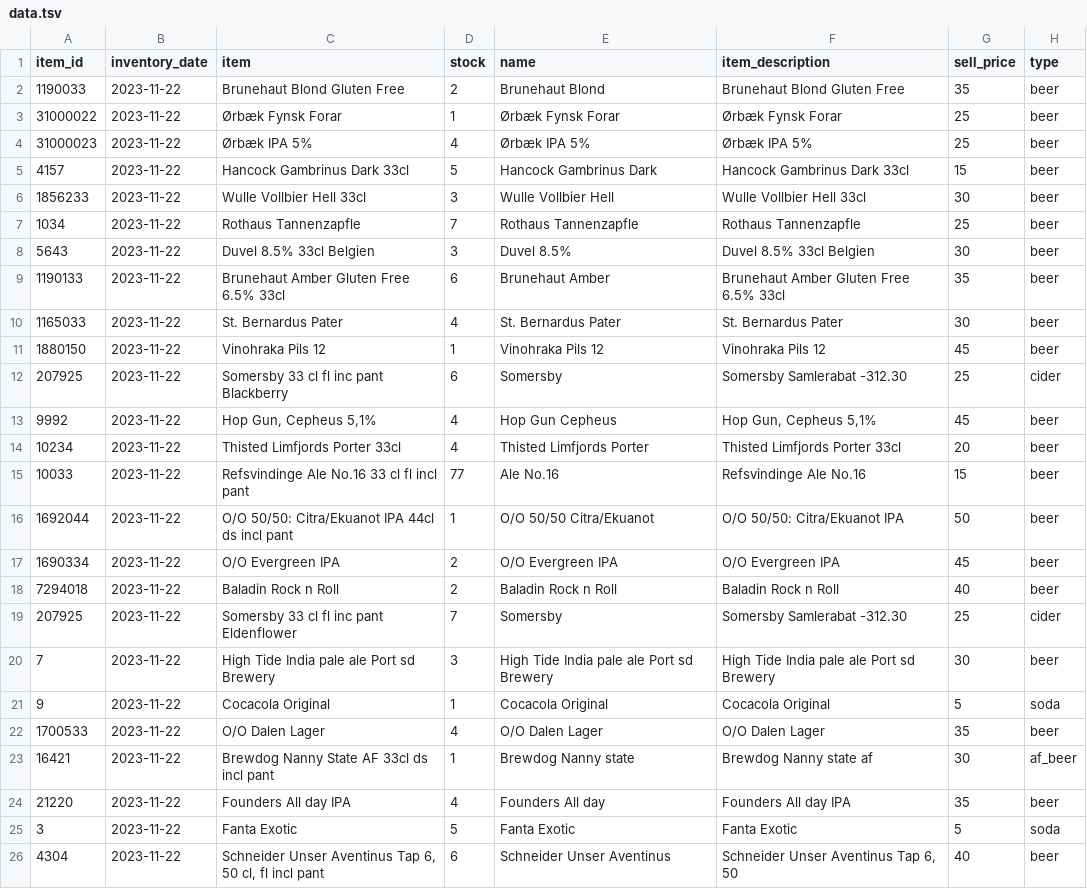
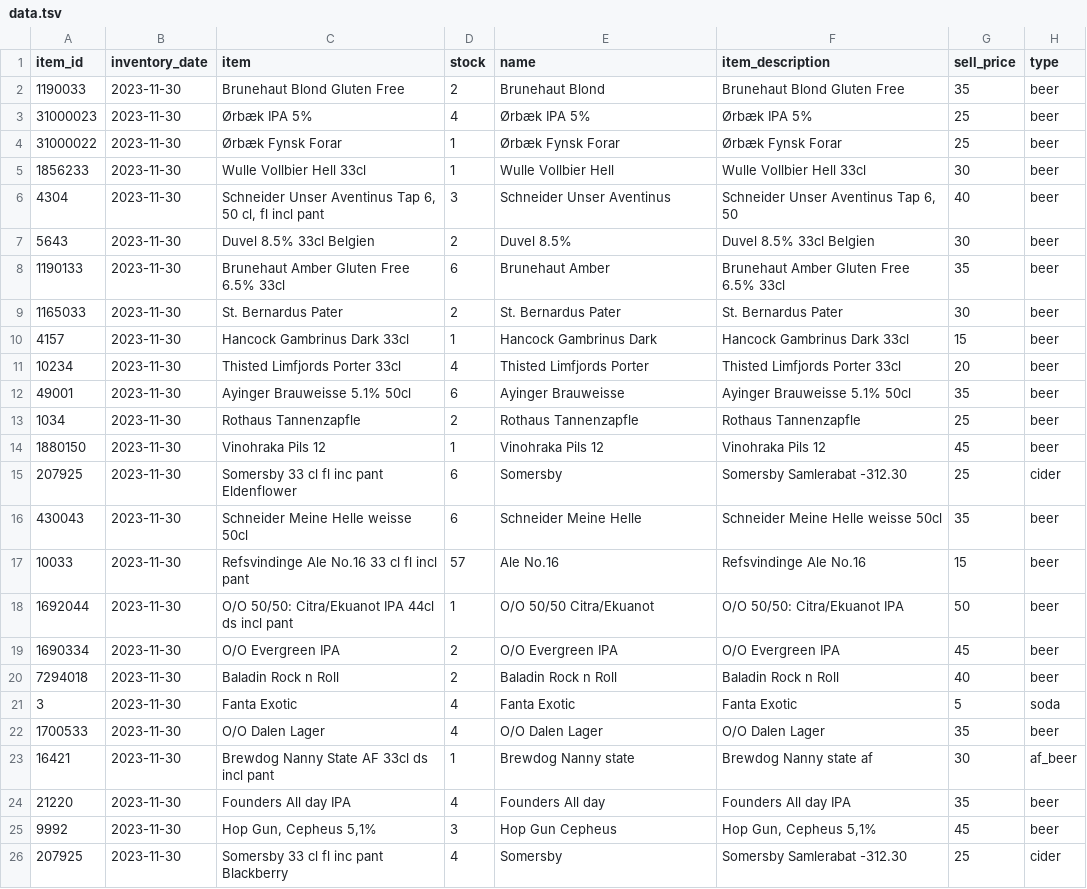
Before and after one commit to FridayHygge/FridayHygge.github.io, a TSV file: data/data.tsv, drawn as a sheet; only a part is shown; the diff covers the shown part only.

```diff
--- a/data/data.tsv
+++ b/data/data.tsv
@@ -1,26 +1,26 @@
 item_id	inventory_date	item	stock	name	item_description	sell_price	type
-1190033	2023-11-22	Brunehaut Blond Gluten Free	2	Brunehaut Blond	Brunehaut Blond Gluten Free	35	beer
-31000022	2023-11-22	Ørbæk Fynsk Forar	1	Ørbæk Fynsk Forar	Ørbæk Fynsk Forar	25	beer
-31000023	2023-11-22	Ørbæk IPA 5%	4	Ørbæk IPA 5%	Ørbæk IPA 5%	25	beer
-4157	2023-11-22	Hancock Gambrinus Dark 33cl	5	Hancock Gambrinus Dark	Hancock Gambrinus Dark 33cl	15	beer
-1856233	2023-11-22	Wulle Vollbier Hell 33cl	3	Wulle Vollbier Hell	Wulle Vollbier Hell 33cl	30	beer
-1034	2023-11-22	Rothaus Tannenzapfle 	7	Rothaus Tannenzapfle 	Rothaus Tannenzapfle 	25	beer
-5643	2023-11-22	Duvel 8.5% 33cl Belgien	3	Duvel 8.5%	Duvel 8.5% 33cl Belgien	30	beer
-1190133	2023-11-22	Brunehaut Amber Gluten Free 6.5% 33cl	6	Brunehaut Amber	Brunehaut Amber Gluten Free 6.5% 33cl	35	beer
-1165033	2023-11-22	St. Bernardus Pater	4	St. Bernardus Pater	St. Bernardus Pater	30	beer
-1880150	2023-11-22	Vinohraka Pils 12	1	Vinohraka Pils 12	Vinohraka Pils 12	45	beer
-207925	2023-11-22	Somersby 33 cl fl inc pant Blackberry	6	Somersby	Somersby  Samlerabat -312.30	25	cider
-9992	2023-11-22	Hop Gun, Cepheus 5,1%	4	Hop Gun Cepheus	Hop Gun, Cepheus 5,1%	45	beer
-10234	2023-11-22	Thisted Limfjords Porter 33cl	4	Thisted Limfjords Porter	Thisted Limfjords Porter 33cl	20	beer
-10033	2023-11-22	Refsvindinge Ale No.16 33 cl fl incl pant	77	Ale No.16  	Refsvindinge Ale No.16  	15	beer
-1692044	2023-11-22	O/O 50/50: Citra/Ekuanot IPA 44cl ds incl pant	1	O/O 50/50 Citra/Ekuanot	O/O 50/50: Citra/Ekuanot IPA   	50	beer
-1690334	2023-11-22	O/O Evergreen IPA	2	O/O Evergreen IPA	O/O Evergreen IPA	45	beer
-7294018	2023-11-22	Baladin Rock n Roll	2	Baladin Rock n Roll	Baladin Rock n Roll	40	beer
-207925	2023-11-22	Somersby 33 cl fl inc pant Eldenflower	7	Somersby	Somersby  Samlerabat -312.30	25	cider
-7	2023-11-22	High Tide India pale ale Port sd Brewery	3	High Tide India pale ale Port sd Brewery	High Tide India pale ale Port sd Brewery	30	beer
-9	2023-11-22	Cocacola Original	1	Cocacola Original	Cocacola Original	5	soda
-1700533	2023-11-22	O/O Dalen Lager	4	O/O Dalen Lager	O/O Dalen Lager	35	beer
-16421	2023-11-22	Brewdog Nanny State AF 33cl ds incl pant	1	Brewdog Nanny state	Brewdog Nanny state af   	30	af_beer
-21220	2023-11-22	Founders All day IPA	4	Founders All day	Founders All day IPA	35	beer
-3	2023-11-22	Fanta Exotic	5	Fanta Exotic	Fanta Exotic	5	soda
-4304	2023-11-22	Schneider Unser Aventinus Tap 6, 50 cl, fl incl pant	6	Schneider Unser Aventinus	Schneider Unser Aventinus Tap 6, 50  	40	beer
+1190033	2023-11-30	Brunehaut Blond Gluten Free	2	Brunehaut Blond	Brunehaut Blond Gluten Free	35	beer
+31000023	2023-11-30	Ørbæk IPA 5%	4	Ørbæk IPA 5%	Ørbæk IPA 5%	25	beer
+31000022	2023-11-30	Ørbæk Fynsk Forar	1	Ørbæk Fynsk Forar	Ørbæk Fynsk Forar	25	beer
+1856233	2023-11-30	Wulle Vollbier Hell 33cl	1	Wulle Vollbier Hell	Wulle Vollbier Hell 33cl	30	beer
+4304	2023-11-30	Schneider Unser Aventinus Tap 6, 50 cl, fl incl pant	3	Schneider Unser Aventinus	Schneider Unser Aventinus Tap 6, 50  	40	beer
+5643	2023-11-30	Duvel 8.5% 33cl Belgien	2	Duvel 8.5%	Duvel 8.5% 33cl Belgien	30	beer
+1190133	2023-11-30	Brunehaut Amber Gluten Free 6.5% 33cl	6	Brunehaut Amber	Brunehaut Amber Gluten Free 6.5% 33cl	35	beer
+1165033	2023-11-30	St. Bernardus Pater	2	St. Bernardus Pater	St. Bernardus Pater	30	beer
+4157	2023-11-30	Hancock Gambrinus Dark 33cl	1	Hancock Gambrinus Dark	Hancock Gambrinus Dark 33cl	15	beer
+10234	2023-11-30	Thisted Limfjords Porter 33cl	4	Thisted Limfjords Porter	Thisted Limfjords Porter 33cl	20	beer
+49001	2023-11-30	Ayinger Brauweisse 5.1% 50cl	6	Ayinger Brauweisse	Ayinger Brauweisse 5.1% 50cl	35	beer
+1034	2023-11-30	Rothaus Tannenzapfle 	2	Rothaus Tannenzapfle 	Rothaus Tannenzapfle 	25	beer
+1880150	2023-11-30	Vinohraka Pils 12	1	Vinohraka Pils 12	Vinohraka Pils 12	45	beer
+207925	2023-11-30	Somersby 33 cl fl inc pant Eldenflower	6	Somersby	Somersby  Samlerabat -312.30	25	cider
+430043	2023-11-30	Schneider Meine Helle weisse 50cl	6	Schneider Meine Helle	Schneider Meine Helle weisse 50cl	35	beer
+10033	2023-11-30	Refsvindinge Ale No.16 33 cl fl incl pant	57	Ale No.16  	Refsvindinge Ale No.16  	15	beer
+1692044	2023-11-30	O/O 50/50: Citra/Ekuanot IPA 44cl ds incl pant	1	O/O 50/50 Citra/Ekuanot	O/O 50/50: Citra/Ekuanot IPA   	50	beer
+1690334	2023-11-30	O/O Evergreen IPA	2	O/O Evergreen IPA	O/O Evergreen IPA	45	beer
+7294018	2023-11-30	Baladin Rock n Roll	2	Baladin Rock n Roll	Baladin Rock n Roll	40	beer
+3	2023-11-30	Fanta Exotic	4	Fanta Exotic	Fanta Exotic	5	soda
+1700533	2023-11-30	O/O Dalen Lager	4	O/O Dalen Lager	O/O Dalen Lager	35	beer
+16421	2023-11-30	Brewdog Nanny State AF 33cl ds incl pant	1	Brewdog Nanny state	Brewdog Nanny state af   	30	af_beer
+21220	2023-11-30	Founders All day IPA	4	Founders All day	Founders All day IPA	35	beer
+9992	2023-11-30	Hop Gun, Cepheus 5,1%	3	Hop Gun Cepheus	Hop Gun, Cepheus 5,1%	45	beer
+207925	2023-11-30	Somersby 33 cl fl inc pant Blackberry	4	Somersby	Somersby  Samlerabat -312.30	25	cider
```
Also changed, not shown: 1 added row elsewhere in this file.
